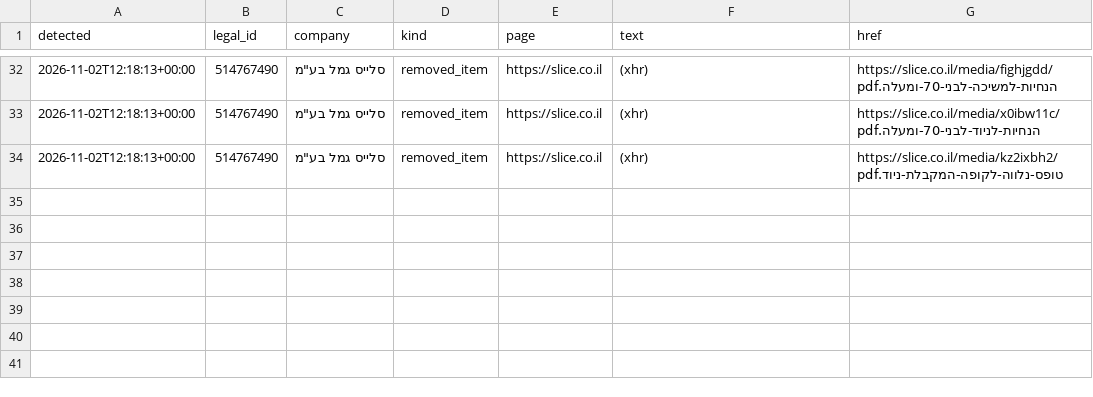
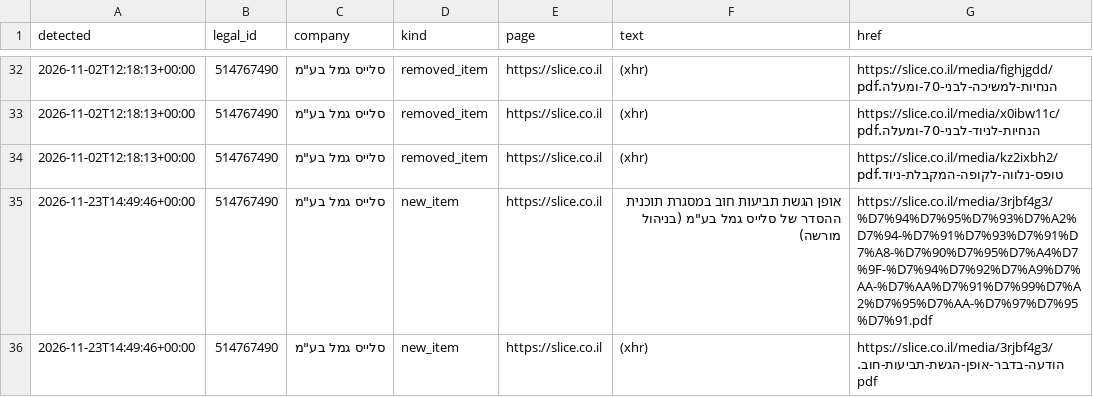
Before and after one commit to Revach123/MASLULIM, a CSV file: policy/companies/514767490/site_changes_log.csv, drawn as a sheet; only a part is shown, gaps mark what is left out; the diff names each change by its address in the sheet, - before the commit and + after, or states it on an @@ line.

```diff
--- a/policy/companies/514767490/site_changes_log.csv
+++ b/policy/companies/514767490/site_changes_log.csv
+row 35: 2026-11-23T14:49:46+00:00 | 514767490 | סלייס גמל בע"מ | new_item | https://slice.co.il | אופן הגשת תביעות חוב במסגרת תוכנית ההסדר של סלייס גמל בע"מ (בניהול מורשה) | https://slice.co.il/media/3rjbf4g3/%D7%94%D7%95%D7%93%D7%A2%D7%94-%D7%91%D7%93%D7%91%D7%A8-%D7%90%D7%95%D7%A4%D7%9F-%D7%94%D7%92%D7%A9%D7%AA-%D7%AA%D7%91%D7%99%D7%A2%D7%95%D7%AA-%D7%97%D7%95%D7%91.pdf
+row 36: 2026-11-23T14:49:46+00:00 | 514767490 | סלייס גמל בע"מ | new_item | https://slice.co.il | (xhr) | https://slice.co.il/media/3rjbf4g3/הודעה-בדבר-אופן-הגשת-תביעות-חוב.pdf
```
Also changed, not shown: 6 other files.
